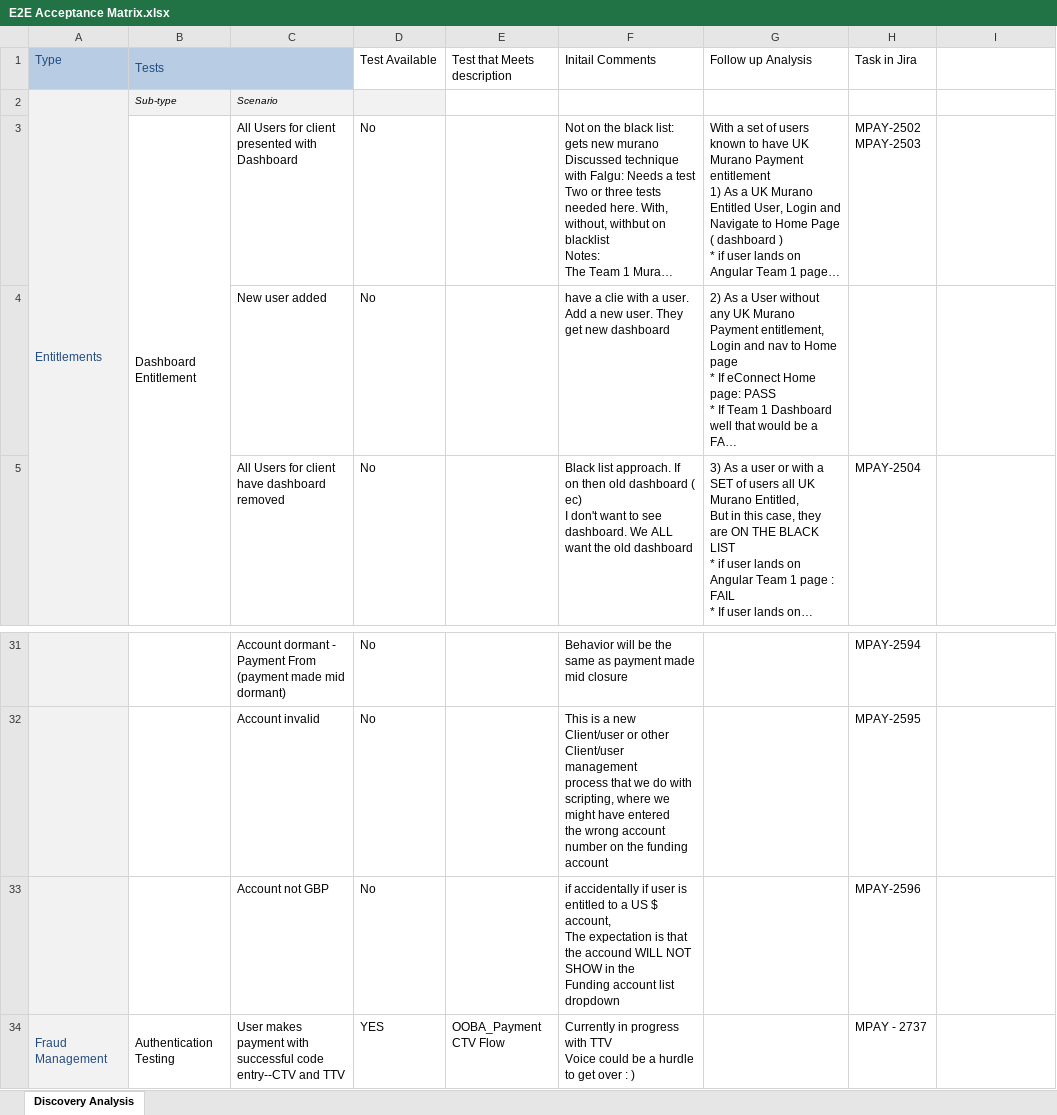
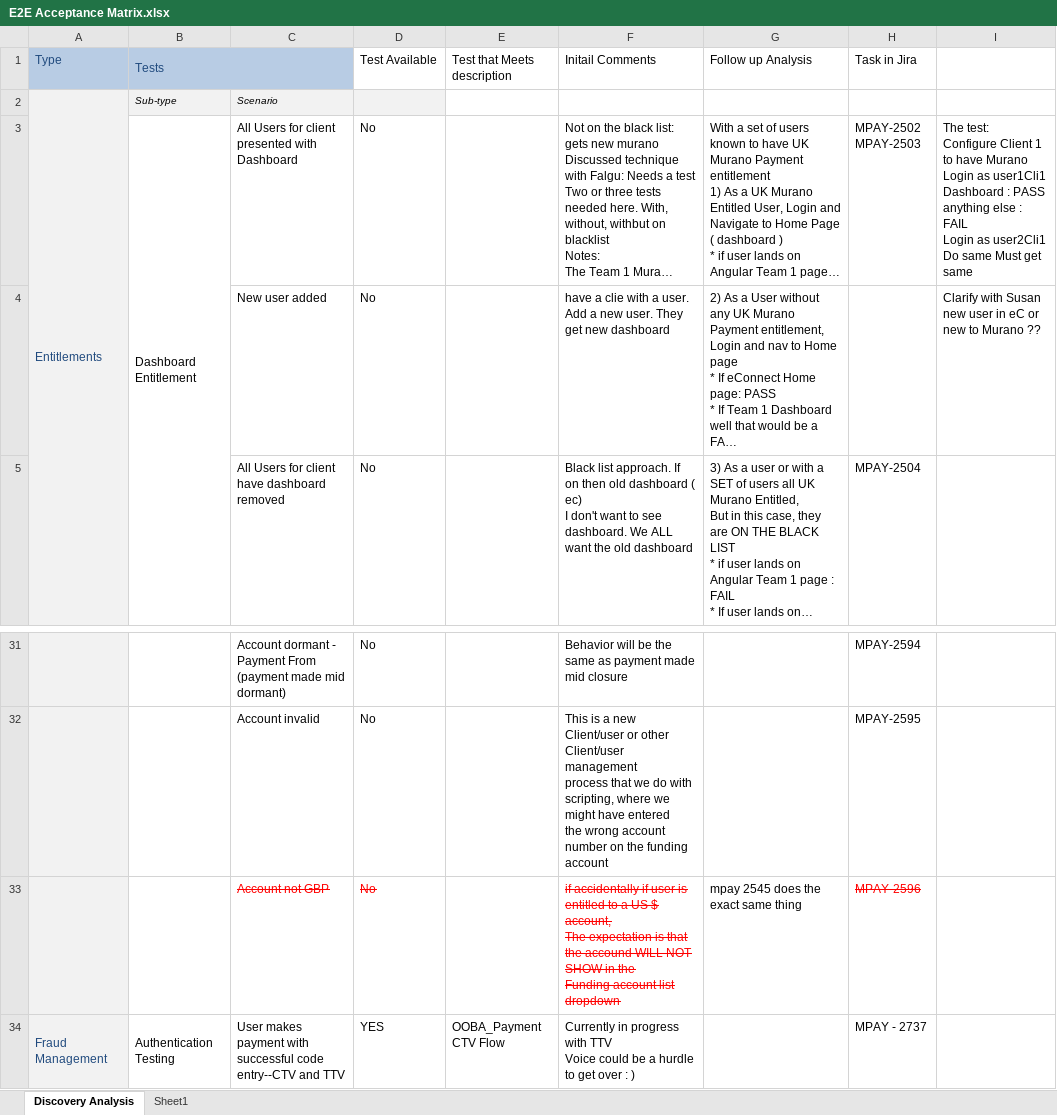
Before and after one commit to raghav9329/mainProf, an Excel workbook: E2E Acceptance Matrix.xlsx, sheet Discovery Analysis, drawn as a sheet; only a part is shown, gaps mark what is left out; long unchanged cells end in …; values as stored, in another font and other column widths than the file's, no borders; ↵ is a line break in a cell; the diff names each change by its address in the sheet, - before the commit and + after, or states it on an @@ line.

```diff
--- a/E2E Acceptance Matrix.xlsx (sheet Discovery Analysis)
+++ b/E2E Acceptance Matrix.xlsx (sheet Discovery Analysis)
+sheet tab: Sheet1
-I3: (empty)
+I3: The test: ↵ Configure Client 1 to have Murano ↵ Login as user1Cli1 Dashboard : PASS ↵ anything else : FAIL ↵ Login as user2Cli1 Do same Must get same
-I4: (empty)
+I4: Clarify with Susan ↵ new user in eC or new to Murano ??
@@ C33:D33 strikethrough: off → on, text colour: black → #FF0000 @@
@@ F33 strikethrough: off → on, text colour: black → #FF0000 @@
-G33: (empty)
+G33: mpay 2545 does the exact same thing
@@ H33 strikethrough: off → on, text colour: black → #FF0000 @@
```
Also changed, not shown: DesktopShortcuts/Murano Web Payment Automation Test Metrics.xlsx, 10 other files.
